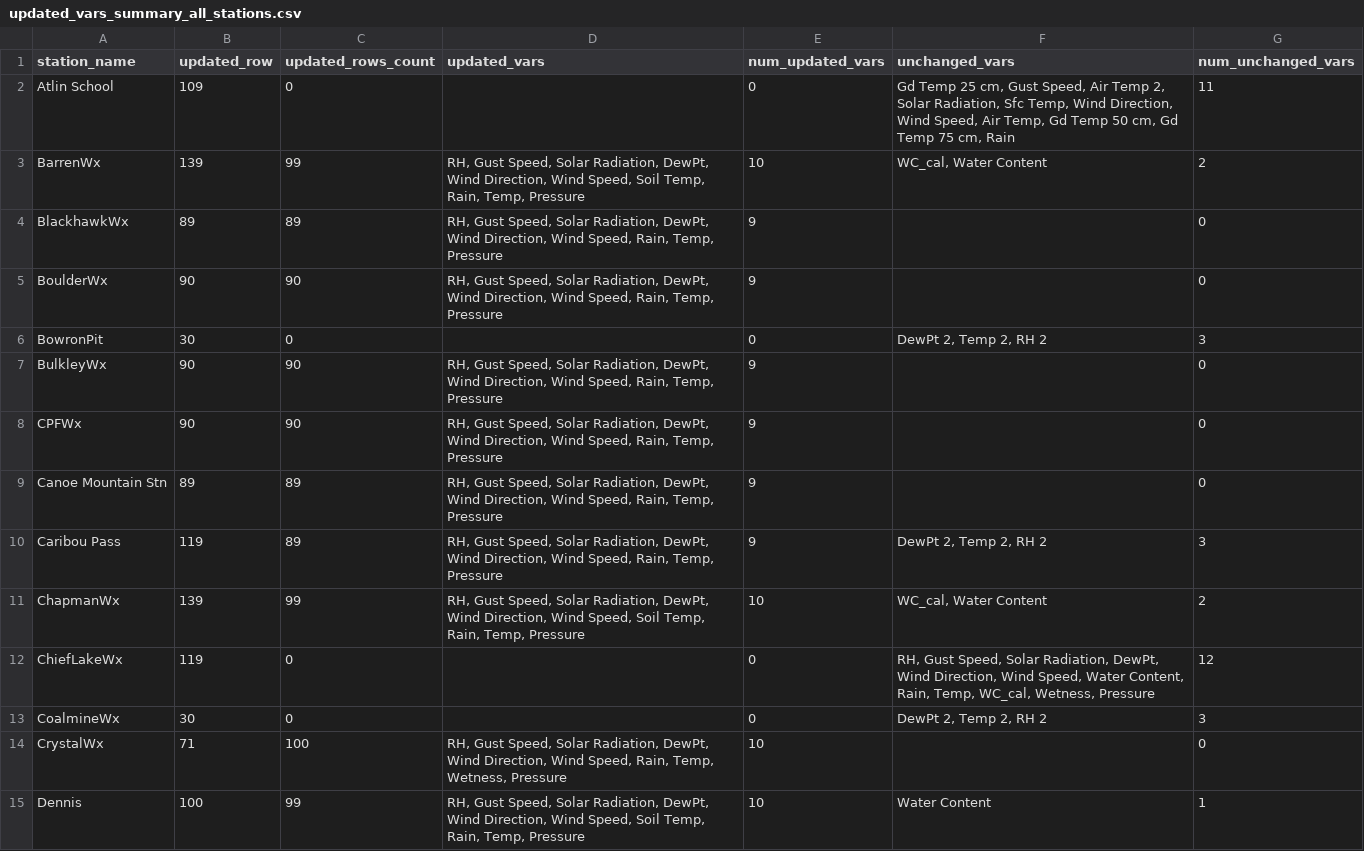
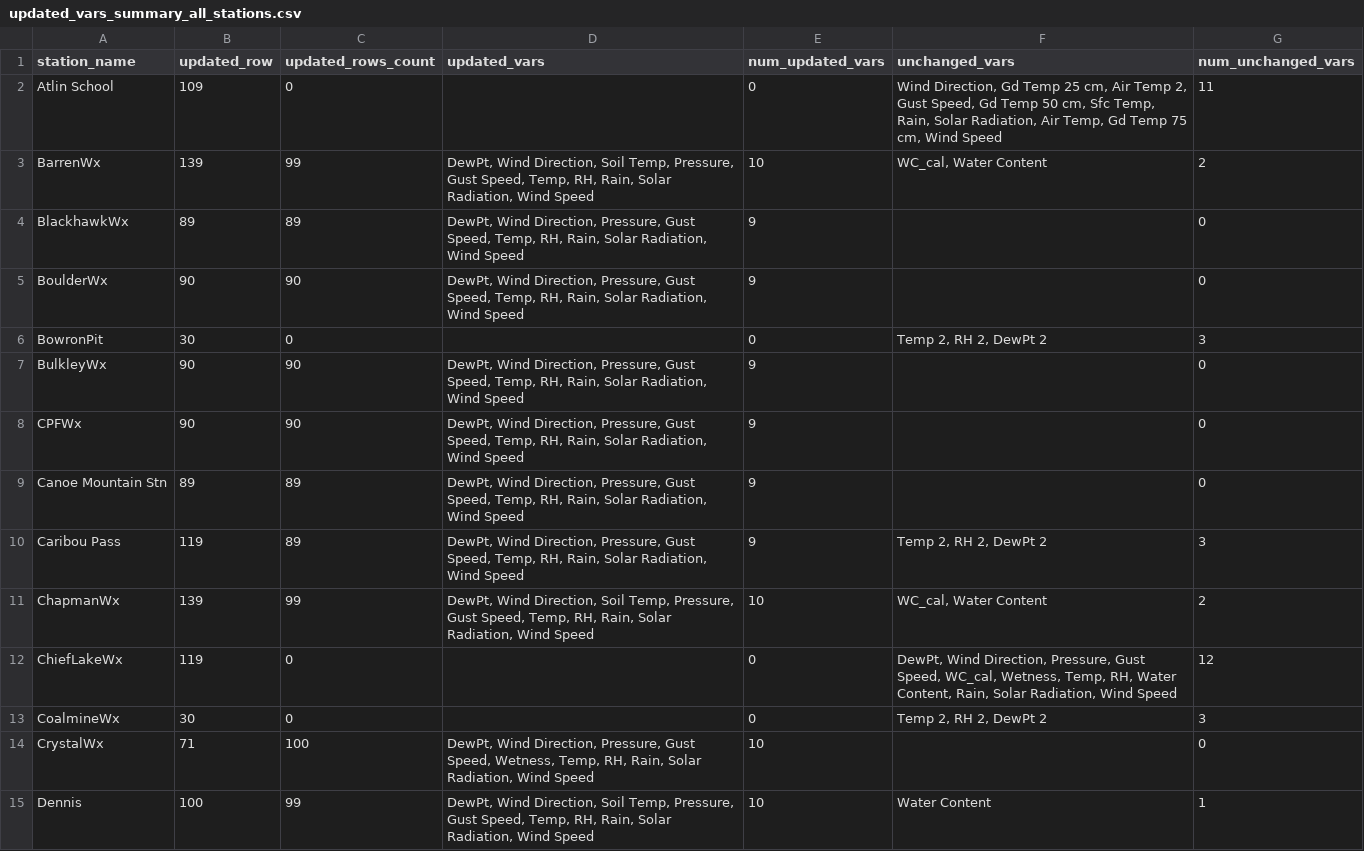
Before and after one commit to pacificclimate/crmprtd, a CSV file: fern/all_stations_insert/rows_output/updated_vars_summary_all_stations.csv, drawn as a sheet; only a part is shown; the diff covers the shown part only.

Commit message:
First try of insert all station data and the summary notes

```diff
--- a/fern/all_stations_insert/rows_output/updated_vars_summary_all_stations.csv
+++ b/fern/all_stations_insert/rows_output/updated_vars_summary_all_stations.csv
@@ -1,15 +1,15 @@
 station_name,updated_row,updated_rows_count,updated_vars,num_updated_vars,unchanged_vars,num_unchanged_vars
-Atlin School,109,0,,0,"Gd Temp 25 cm, Gust Speed, Air Temp 2, Solar Radiation, Sfc Temp, Wind Direction, Wind Speed, Air Temp, Gd Temp 50 cm, Gd Temp 75 cm, Rain",11
-BarrenWx,139,99,"RH, Gust Speed, Solar Radiation, DewPt, Wind Direction, Wind Speed, Soil Temp, Rain, Temp, Pressure",10,"WC_cal, Water Content",2
-BlackhawkWx,89,89,"RH, Gust Speed, Solar Radiation, DewPt, Wind Direction, Wind Speed, Rain, Temp, Pressure",9,,0
-BoulderWx,90,90,"RH, Gust Speed, Solar Radiation, DewPt, Wind Direction, Wind Speed, Rain, Temp, Pressure",9,,0
-BowronPit,30,0,,0,"DewPt 2, Temp 2, RH 2",3
-BulkleyWx,90,90,"RH, Gust Speed, Solar Radiation, DewPt, Wind Direction, Wind Speed, Rain, Temp, Pressure",9,,0
-CPFWx,90,90,"RH, Gust Speed, Solar Radiation, DewPt, Wind Direction, Wind Speed, Rain, Temp, Pressure",9,,0
-Canoe Mountain Stn,89,89,"RH, Gust Speed, Solar Radiation, DewPt, Wind Direction, Wind Speed, Rain, Temp, Pressure",9,,0
-Caribou Pass,119,89,"RH, Gust Speed, Solar Radiation, DewPt, Wind Direction, Wind Speed, Rain, Temp, Pressure",9,"DewPt 2, Temp 2, RH 2",3
-ChapmanWx,139,99,"RH, Gust Speed, Solar Radiation, DewPt, Wind Direction, Wind Speed, Soil Temp, Rain, Temp, Pressure",10,"WC_cal, Water Content",2
-ChiefLakeWx,119,0,,0,"RH, Gust Speed, Solar Radiation, DewPt, Wind Direction, Wind Speed, Water Content, Rain, Temp, WC_cal, Wetness, Pressure",12
-CoalmineWx,30,0,,0,"DewPt 2, Temp 2, RH 2",3
-CrystalWx,71,100,"RH, Gust Speed, Solar Radiation, DewPt, Wind Direction, Wind Speed, Rain, Temp, Wetness, Pressure",10,,0
-Dennis,100,99,"RH, Gust Speed, Solar Radiation, DewPt, Wind Direction, Wind Speed, Soil Temp, Rain, Temp, Pressure",10,Water Content,1
+Atlin School,109,0,,0,"Wind Direction, Gd Temp 25 cm, Air Temp 2, Gust Speed, Gd Temp 50 cm, Sfc Temp, Rain, Solar Radiation, Air Temp, Gd Temp 75 cm, Wind Speed",11
+BarrenWx,139,99,"DewPt, Wind Direction, Soil Temp, Pressure, Gust Speed, Temp, RH, Rain, Solar Radiation, Wind Speed",10,"WC_cal, Water Content",2
+BlackhawkWx,89,89,"DewPt, Wind Direction, Pressure, Gust Speed, Temp, RH, Rain, Solar Radiation, Wind Speed",9,,0
+BoulderWx,90,90,"DewPt, Wind Direction, Pressure, Gust Speed, Temp, RH, Rain, Solar Radiation, Wind Speed",9,,0
+BowronPit,30,0,,0,"Temp 2, RH 2, DewPt 2",3
+BulkleyWx,90,90,"DewPt, Wind Direction, Pressure, Gust Speed, Temp, RH, Rain, Solar Radiation, Wind Speed",9,,0
+CPFWx,90,90,"DewPt, Wind Direction, Pressure, Gust Speed, Temp, RH, Rain, Solar Radiation, Wind Speed",9,,0
+Canoe Mountain Stn,89,89,"DewPt, Wind Direction, Pressure, Gust Speed, Temp, RH, Rain, Solar Radiation, Wind Speed",9,,0
+Caribou Pass,119,89,"DewPt, Wind Direction, Pressure, Gust Speed, Temp, RH, Rain, Solar Radiation, Wind Speed",9,"Temp 2, RH 2, DewPt 2",3
+ChapmanWx,139,99,"DewPt, Wind Direction, Soil Temp, Pressure, Gust Speed, Temp, RH, Rain, Solar Radiation, Wind Speed",10,"WC_cal, Water Content",2
+ChiefLakeWx,119,0,,0,"DewPt, Wind Direction, Pressure, Gust Speed, WC_cal, Wetness, Temp, RH, Water Content, Rain, Solar Radiation, Wind Speed",12
+CoalmineWx,30,0,,0,"Temp 2, RH 2, DewPt 2",3
+CrystalWx,71,100,"DewPt, Wind Direction, Pressure, Gust Speed, Wetness, Temp, RH, Rain, Solar Radiation, Wind Speed",10,,0
+Dennis,100,99,"DewPt, Wind Direction, Soil Temp, Pressure, Gust Speed, Temp, RH, Rain, Solar Radiation, Wind Speed",10,Water Content,1
```
Also changed, not shown: 15 edited cells elsewhere in this file, 21 other files.
